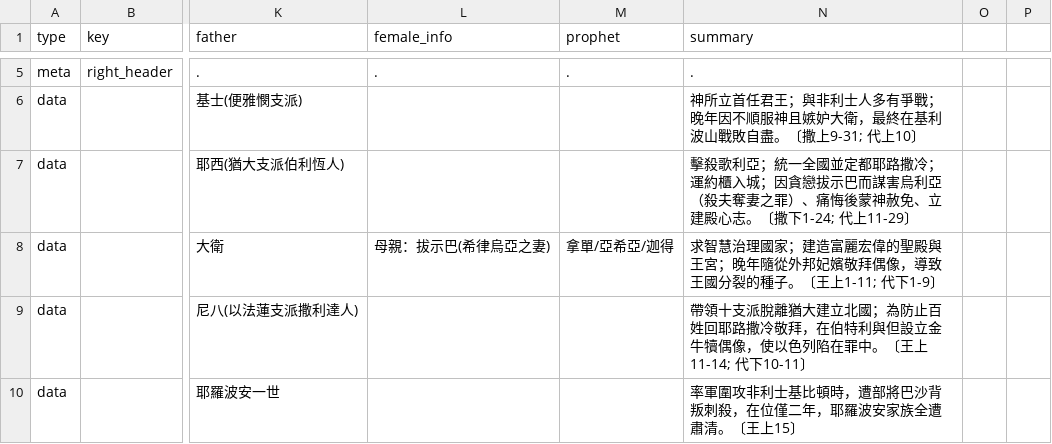
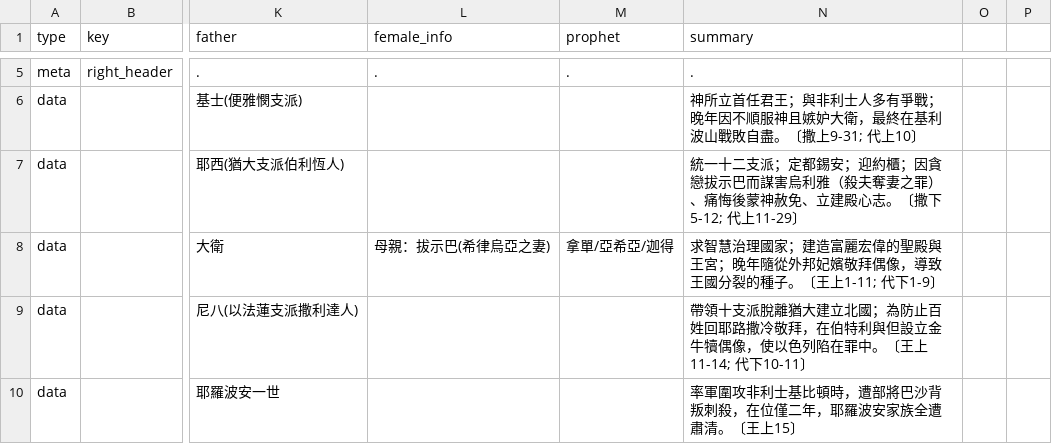
Before and after one commit to Kunbao-chen/bible-history, a CSV file: data_king_cards.csv, drawn as a sheet; only a part is shown, gaps mark what is left out; the diff names each change by its address in the sheet, - before the commit and + after, or states it on an @@ line.

Commit message:
Update data_king_cards.csv

```diff
--- a/data_king_cards.csv
+++ b/data_king_cards.csv
-N7 (summary): 擊殺歌利亞；統一全國並定都耶路撒冷；運約櫃入城；因貪戀拔示巴而謀害烏利亞（殺夫奪妻之罪）、痛悔後蒙神赦免、立建殿心志。〔撒下1-24; 代上11-29〕
+N7 (summary): 統一十二支派；定都錫安；迎約櫃；因貪戀拔示巴而謀害烏利雅（殺夫奪妻之罪）、痛悔後蒙神赦免、立建殿心志。〔撒下5-12; 代上11-29〕
```
